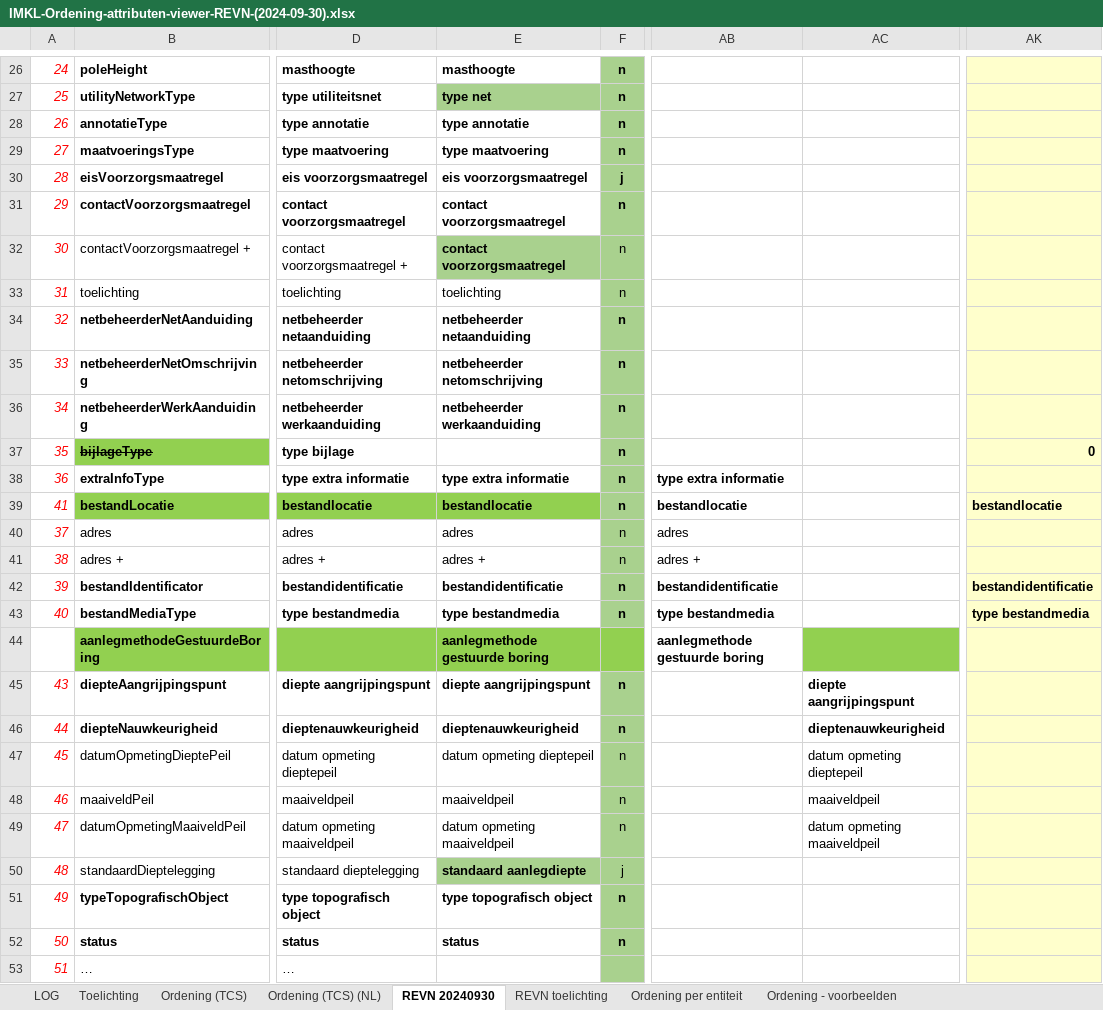
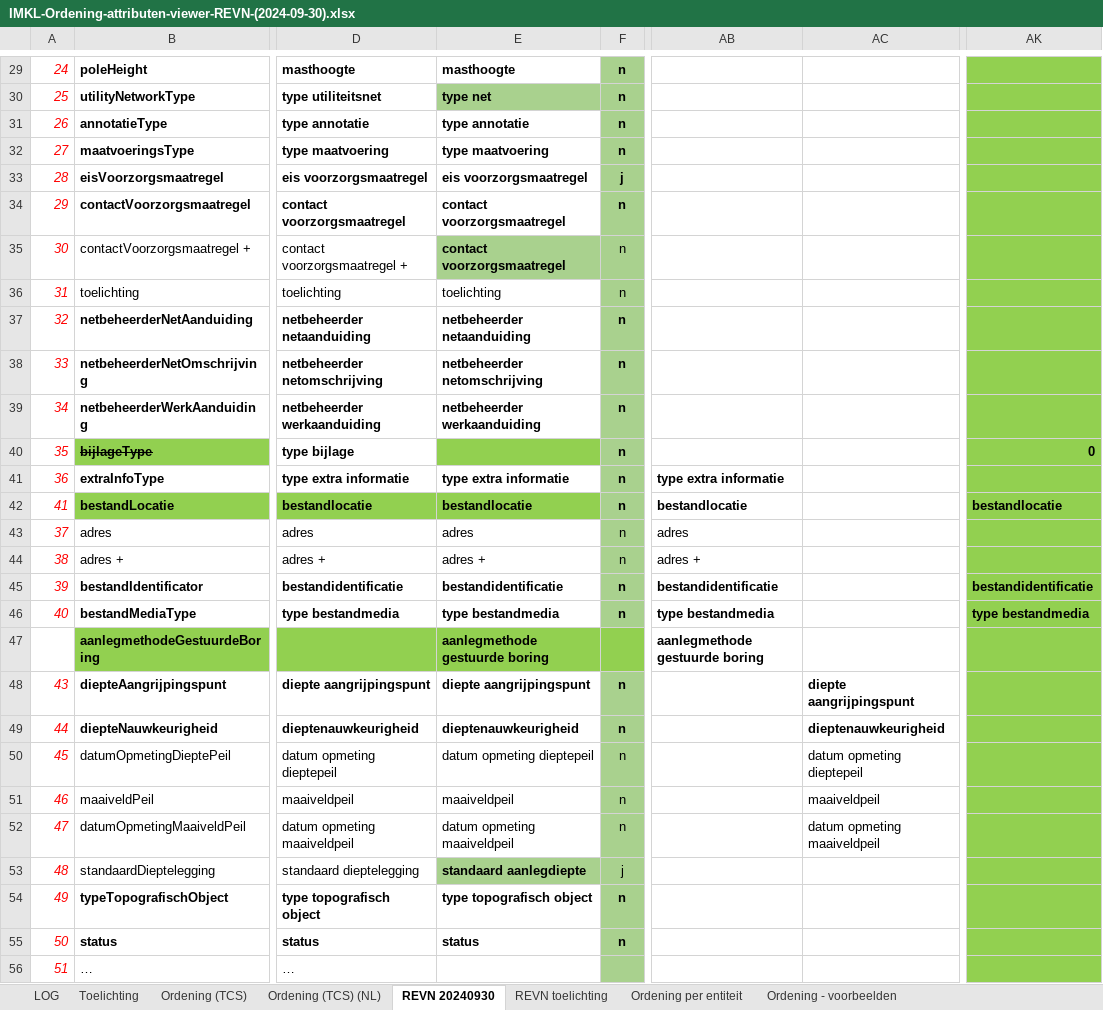
Before and after one commit to Geonovum/imkl-werkomgeving, an Excel workbook: 11-relevante eigenschappen van het net/IMKL-Ordening-attributen-viewer-REVN-(2024-09-30).xlsx, sheet REVN 20240930, drawn as a sheet; only a part is shown, gaps mark what is left out; values as stored, in another font and other column widths than the file's, no borders; addresses are those after the commit; the diff covers the shown part only; the diff names each change by its address in the sheet, - before the commit and + after, or states it on an @@ line.

```diff
--- a/11-relevante eigenschappen van het net/IMKL-Ordening-attributen-viewer-REVN-(2024-09-30).xlsx (sheet REVN 20240930)
+++ b/11-relevante eigenschappen van het net/IMKL-Ordening-attributen-viewer-REVN-(2024-09-30).xlsx (sheet REVN 20240930)
-AK29:AK56 fill: #FFFFCC
+AK29:AK56 fill: #92D050
-E40 fill: none
+E40 fill: #92D050
-AC47 fill: #92D050
+AC47 fill: none
```
Also changed, not shown: 3 added rows, 2 edited cells and cell formats elsewhere in this sheet, sheet LOG, formulas that keep their value, 14 other files.
